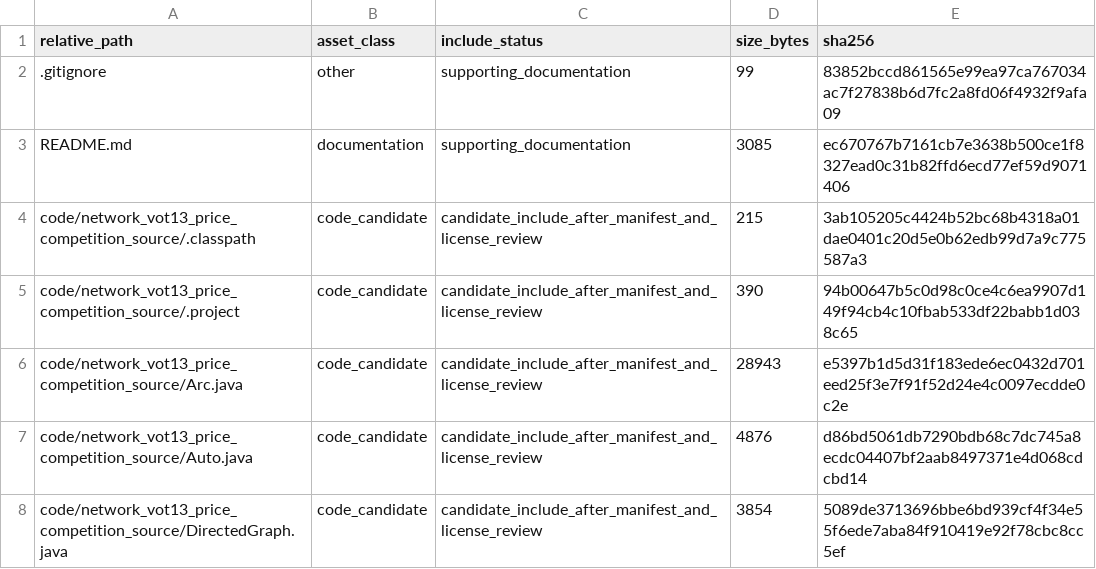
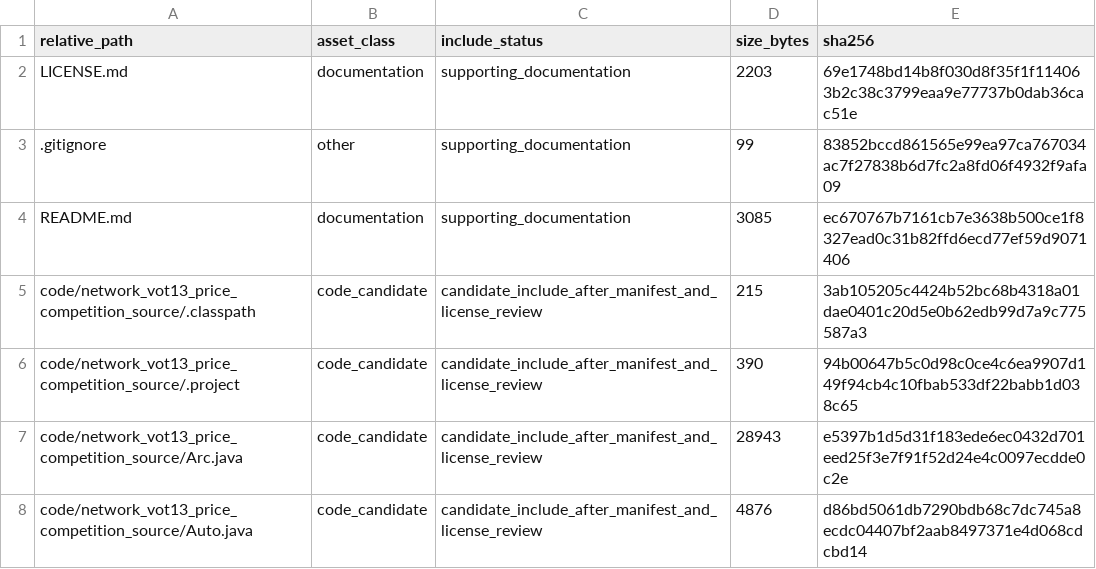
Before and after one commit to dlevinson/paper-2008-10-agent-based-model-of-price-competition-and-product-differentiation-on-congested-networ, a CSV file: PACKAGE_MANIFEST.csv, drawn as a sheet; only a part is shown; the shorter side is filled out with more unchanged rows; the diff names each change by its address in the sheet, - before the commit and + after, or states it on an @@ line.

Commit message:
Add mixed license boundary for paper-2008-10

```diff
--- a/PACKAGE_MANIFEST.csv
+++ b/PACKAGE_MANIFEST.csv
+row 2: LICENSE.md | documentation | supporting_documentation | 2203 | 69e1748bd14b8f030d8f35f1f114063b2c38c3799eaa9e77737b0dab36cac51e
```
Also changed, not shown: 4 other files.
